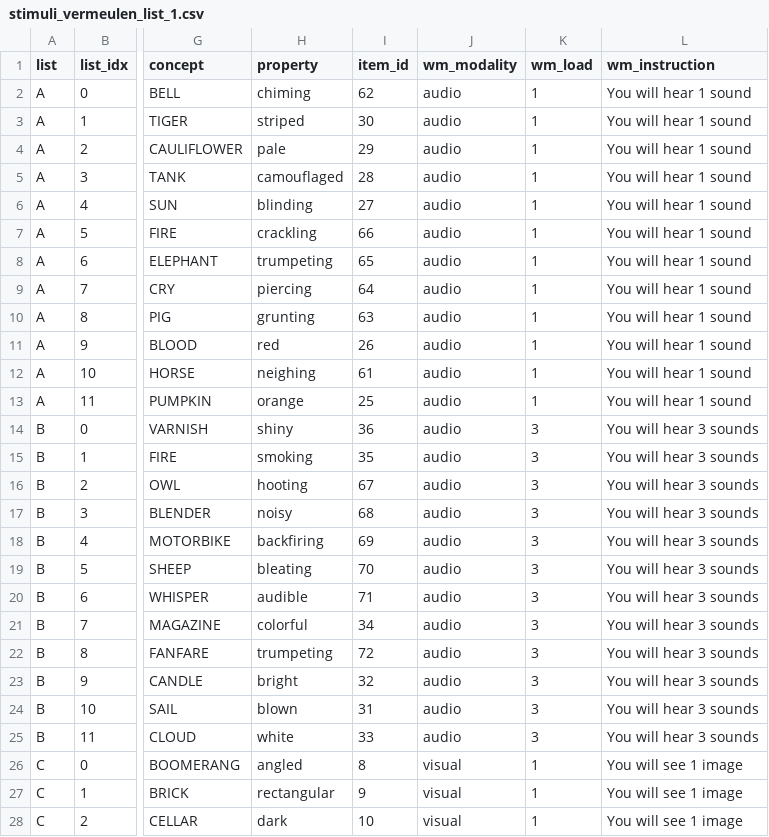
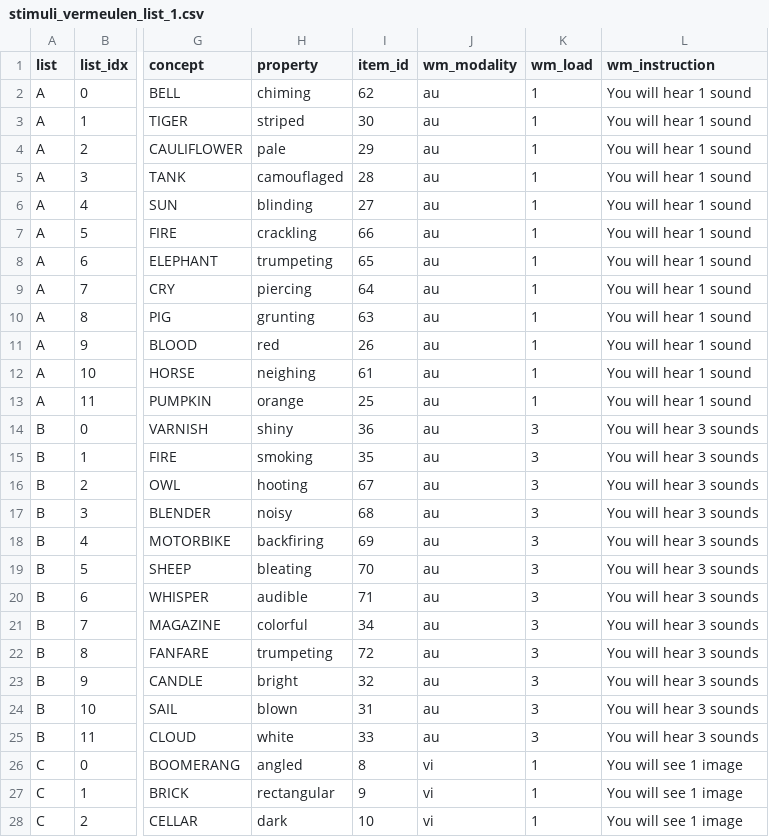
Before and after one commit to camrobjones/vipv, a CSV file: data/stimuli_vermeulen_list_1.csv, drawn as a sheet; only a part is shown, gaps mark what is left out; the diff covers the shown part only; the diff names each change by its address in the sheet, - before the commit and + after, or states it on an @@ line.

```diff
--- a/data/stimuli_vermeulen_list_1.csv
+++ b/data/stimuli_vermeulen_list_1.csv
-J2:J25 (wm_modality): audio
+J2:J25 (wm_modality): au
-J26:J28 (wm_modality): visual
+J26:J28 (wm_modality): vi
```
Also changed, not shown: 160 edited cells elsewhere in this file, data/stimuli_vermeulen_list_2.csv, data/stimuli_vermeulen_list_3.csv, 14 other files.
